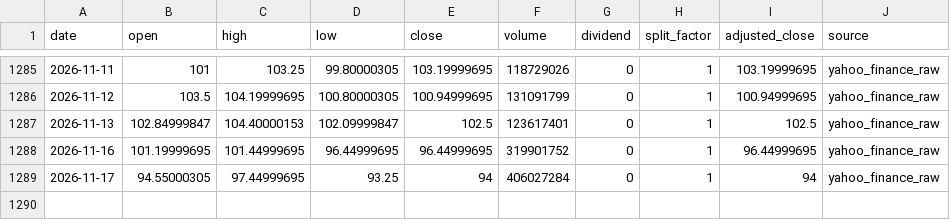
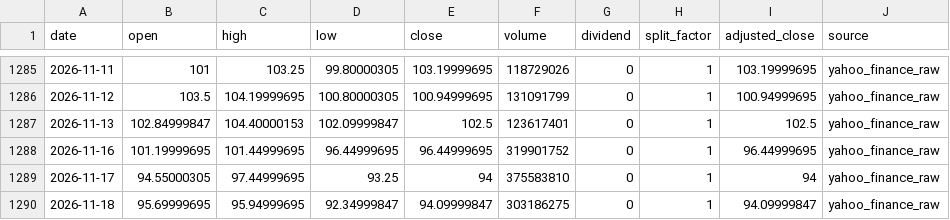
Before and after one commit to onecool-tw/OnecoolOS, a CSV file: data/market/dashboard/history/0050.csv, drawn as a sheet; only a part is shown, gaps mark what is left out.

```diff
--- a/data/market/dashboard/history/0050.csv
+++ b/data/market/dashboard/history/0050.csv
@@ -1288,2 +1288,3 @@ date,open,high,low,close,volume,dividend,split_factor,adjusted_close,source
 2026-11-16,101.19999695,101.44999695,96.44999695,96.44999695,319901752,0,1,96.44999695,yahoo_finance_raw
-2026-11-17,94.55000305,97.44999695,93.25,94,406027284,0,1,94,yahoo_finance_raw
+2026-11-17,94.55000305,97.44999695,93.25,94,375583810,0,1,94,yahoo_finance_raw
+2026-11-18,95.69999695,95.94999695,92.34999847,94.09999847,303186275,0,1,94.09999847,yahoo_finance_raw
```
Also changed, not shown: data/market/dashboard/history/069500.csv, data/market/dashboard/history/1306.csv, 8 other files.
